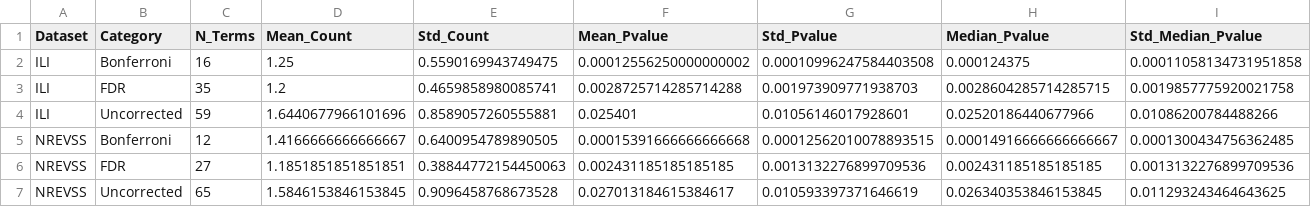
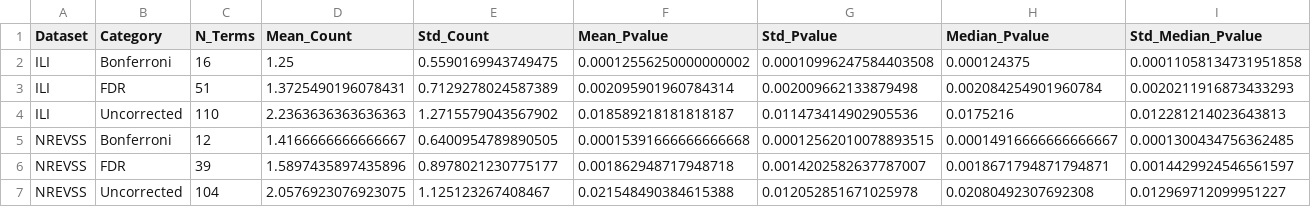
Before and after one commit to xi10017/Xi-Chen, a CSV file: Results/new/comprehensive_analysis_summary.csv, drawn as a sheet; removed rows and columns are numbered as before the commit, all else as after; the diff names each change by its address in the sheet, - before the commit and + after, or states it on an @@ line.

```diff
--- a/Results/new/comprehensive_analysis_summary.csv
+++ b/Results/new/comprehensive_analysis_summary.csv
-row 3: ILI | FDR | 35 | 1.2 | 0.4659858980085741 | 0.0028725714285714288 | 0.001973909771938703 | 0.0028604285714285715 | 0.0019857775920021758
-row 4: ILI | Uncorrected | 59 | 1.6440677966101696 | 0.8589057260555881 | 0.025401 | 0.01056146017928601 | 0.02520186440677966 | 0.01086200784488266
+row 3: ILI | FDR | 51 | 1.3725490196078431 | 0.7129278024587389 | 0.002095901960784314 | 0.002009662133879498 | 0.002084254901960784 | 0.0020211916873433293
+row 4: ILI | Uncorrected | 110 | 2.2363636363636363 | 1.2715579043567902 | 0.018589218181818187 | 0.011473414902905536 | 0.0175216 | 0.012281214023643813
-row 6: NREVSS | FDR | 27 | 1.1851851851851851 | 0.38844772154450063 | 0.002431185185185185 | 0.0013132276899709536 | 0.002431185185185185 | 0.0013132276899709536
-row 7: NREVSS | Uncorrected | 65 | 1.5846153846153845 | 0.9096458768673528 | 0.027013184615384617 | 0.010593397371646619 | 0.026340353846153845 | 0.011293243464643625
+row 6: NREVSS | FDR | 39 | 1.5897435897435896 | 0.8978021230775177 | 0.001862948717948718 | 0.0014202582637787007 | 0.0018671794871794871 | 0.0014429924546561597
+row 7: NREVSS | Uncorrected | 104 | 2.0576923076923075 | 1.125123267408467 | 0.021548490384615388 | 0.012052851671025978 | 0.02080492307692308 | 0.012969712099951227
```
Also changed, not shown: 25 other files.
